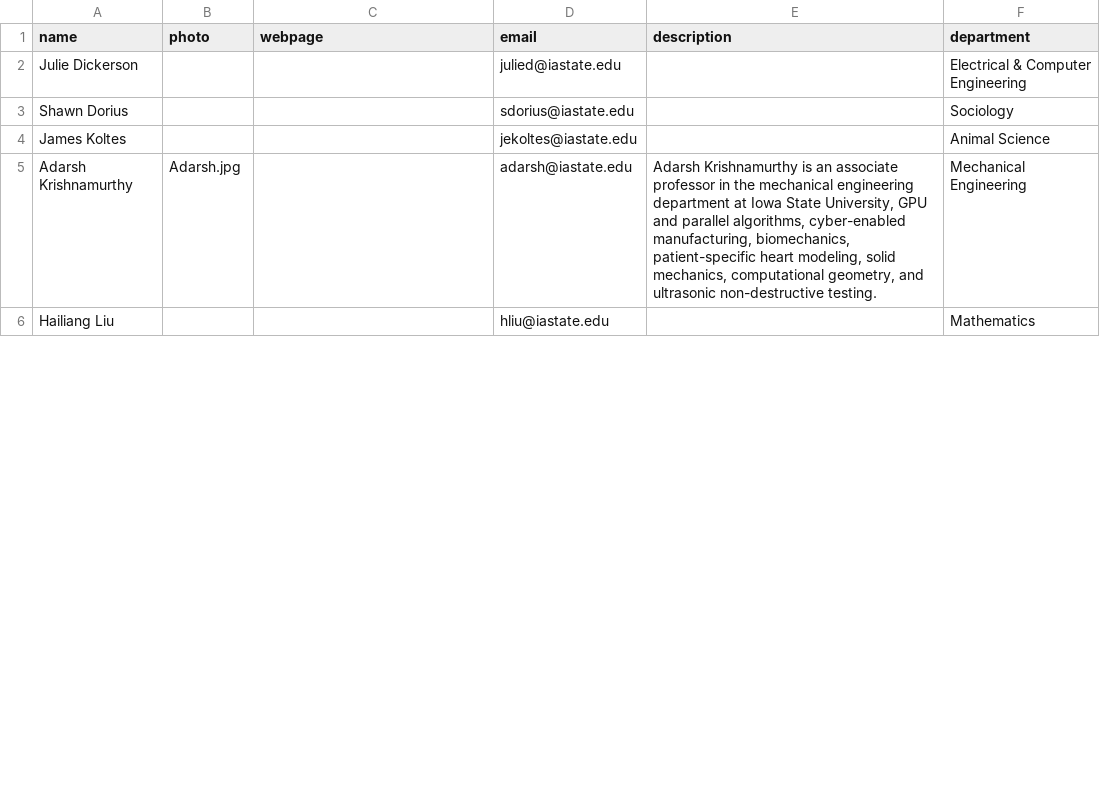
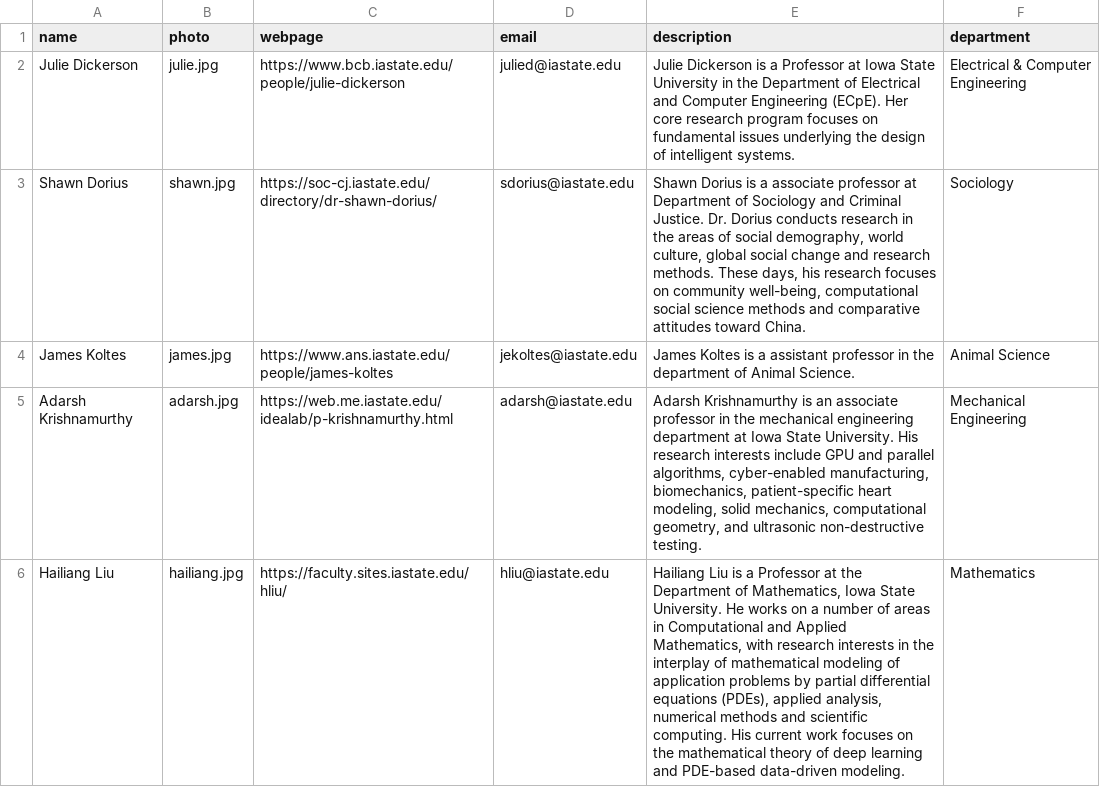
Before and after one commit to TranslationalAICenterISU/iastate_trac, a CSV file: _data/people/core_team.csv, drawn as a sheet; only a part is shown; the diff covers the shown part only.

Commit message:
adding the known people

```diff
--- a/_data/people/core_team.csv
+++ b/_data/people/core_team.csv
@@ -1,6 +1,6 @@
 name,photo,webpage,email,description,department
-Julie Dickerson,,,julied@iastate.edu,,Electrical & Computer Engineering
-Shawn Dorius,,,sdorius@iastate.edu,,Sociology
-James Koltes,,,jekoltes@iastate.edu,,Animal Science
-Adarsh Krishnamurthy,Adarsh.jpg,,adarsh@iastate.edu,"Adarsh Krishnamurthy is an associate professor in the mechanical engineering department at Iowa State University, GPU and parallel algorithms, cyber-enabled manufacturing, biomechanics, patient-specific heart modeling, solid mechanics, computational geometry, and ultrasonic non-destructive testing.",Mechanical Engineering
-Hailiang Liu,,,hliu@iastate.edu,,Mathematics
+Julie Dickerson,julie.jpg,https://www.bcb.iastate.edu/people/julie-dickerson,julied@iastate.edu,Julie Dickerson is a Professor at Iowa State University in the Department of Electrical and Computer Engineering (ECpE).   Her core research program focuses on fundamental issues underlying the design of intelligent systems.,Electrical & Computer Engineering
+Shawn Dorius,shawn.jpg,https://soc-cj.iastate.edu/directory/dr-shawn-dorius/,sdorius@iastate.edu,"Shawn Dorius is a associate professor at Department of Sociology and Criminal Justice. Dr. Dorius conducts research in the areas of social demography, world culture, global social change and research methods. These days, his research focuses on community well-being, computational social science methods and comparative attitudes toward China.",Sociology
+James Koltes,james.jpg,https://www.ans.iastate.edu/people/james-koltes,jekoltes@iastate.edu,James Koltes is a assistant professor in the department of Animal Science. ,Animal Science
+Adarsh Krishnamurthy,adarsh.jpg,https://web.me.iastate.edu/idealab/p-krishnamurthy.html,adarsh@iastate.edu,"Adarsh Krishnamurthy is an associate professor in the mechanical engineering department at Iowa State University. His research interests include GPU and parallel algorithms, cyber-enabled manufacturing, biomechanics, patient-specific heart modeling, solid mechanics, computational geometry, and ultrasonic non-destructive testing.",Mechanical Engineering
+Hailiang Liu,hailiang.jpg,https://faculty.sites.iastate.edu/hliu/,hliu@iastate.edu,"Hailiang Liu is a Professor at the Department of Mathematics, Iowa State University. He works on a number of areas in Computational and Applied Mathematics, with research interests in the interplay of mathematical modeling of application problems by partial differential equations (PDEs), applied analysis, numerical methods and scientific computing. His current work focuses on the mathematical theory of deep learning and PDE-based data-driven modeling.",Mathematics
```
Also changed, not shown: 15 edited cells elsewhere in this file, _data/people/team.csv, 55 other files.
